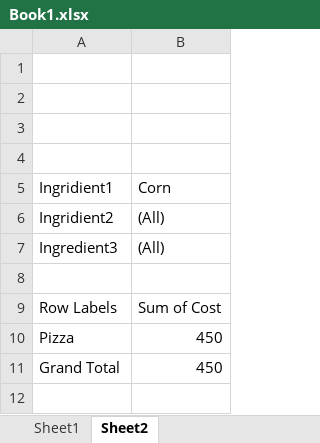
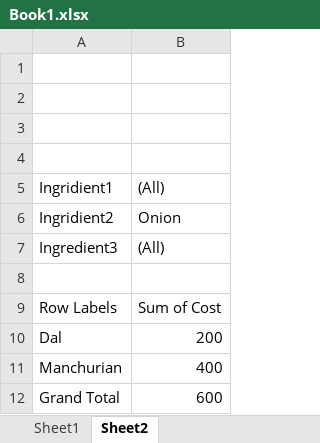
Before and after one commit to RaazTripathi/demopoi, an Excel workbook: src/main/java/Book1.xlsx, sheet Sheet2, drawn as a sheet; values as stored, in another font and other column widths than the file's, no borders; removed rows and columns are numbered as before the commit, all else as after; the diff names each change by its address in the sheet, - before the commit and + after, or states it on an @@ line.

```diff
--- a/src/main/java/Book1.xlsx (sheet Sheet2)
+++ b/src/main/java/Book1.xlsx (sheet Sheet2)
-B5: Corn
+B5: (All)
-B6: (All)
+B6: Onion
-row 10: Pizza | 450
+row 10: Dal | 200
+row 11: Manchurian | 400
-B12: 450
+B12: 600
```
Also changed, not shown: sheet Sheet1, 1 other file.
